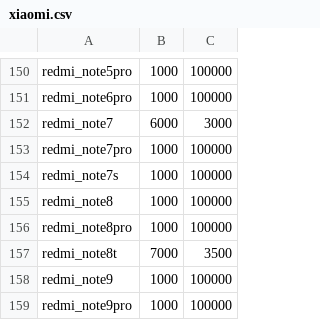
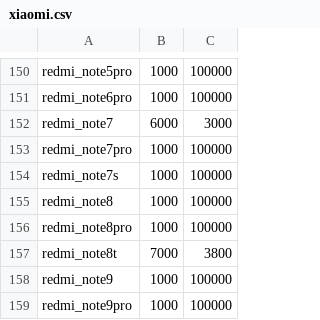
Before and after one commit to kotvickiy/find_mobile, a CSV file: xiaomi.csv, drawn as a sheet; only a part is shown, gaps mark what is left out.

```diff
--- a/xiaomi.csv
+++ b/xiaomi.csv
@@ -156,3 +156,3 @@ redmi_note8,1000,100000
 redmi_note8pro,1000,100000
-redmi_note8t,7000,3500
+redmi_note8t,7000,3800
 redmi_note9,1000,100000
```
Also changed, not shown: samsung.csv, 1 other file.
